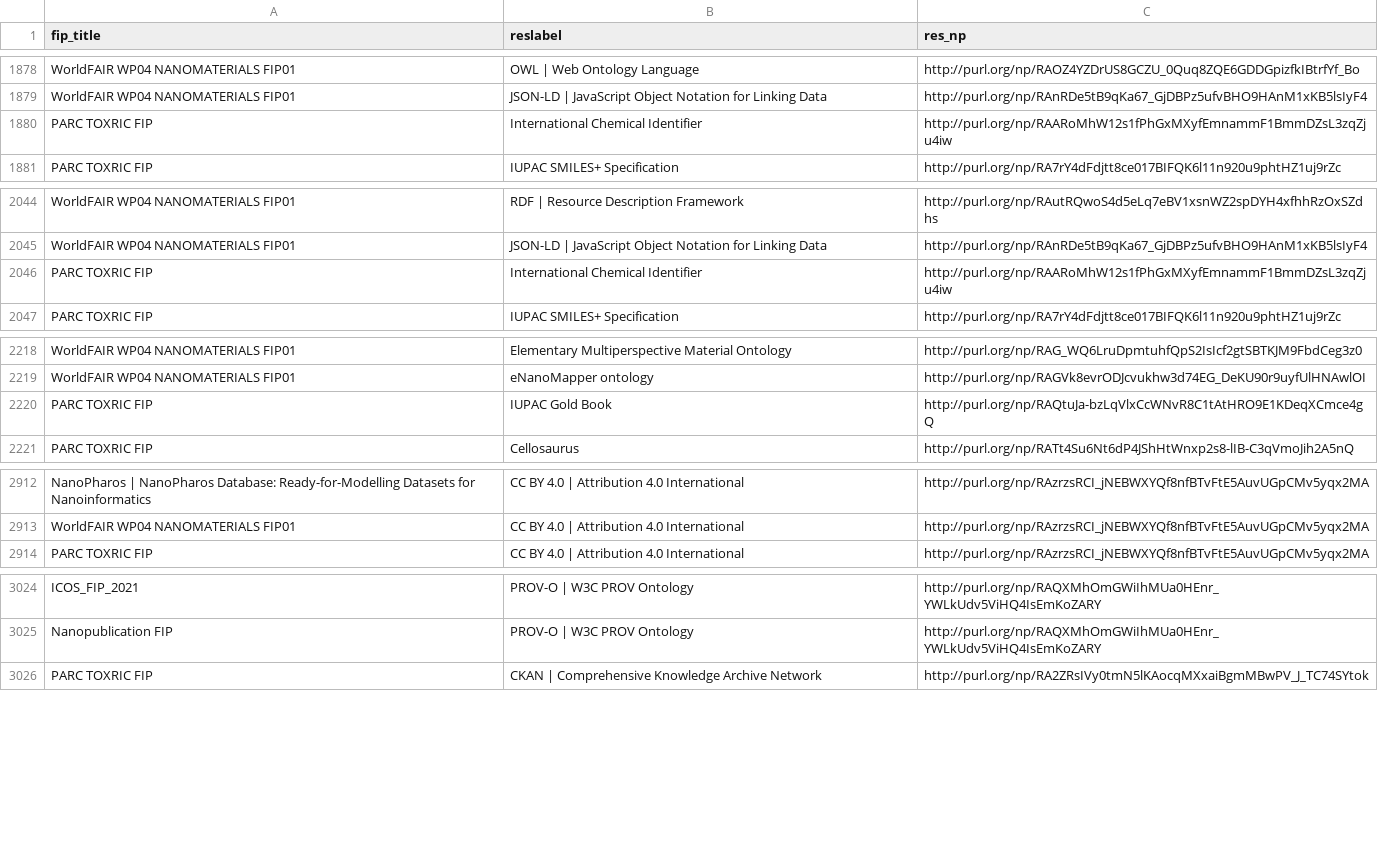
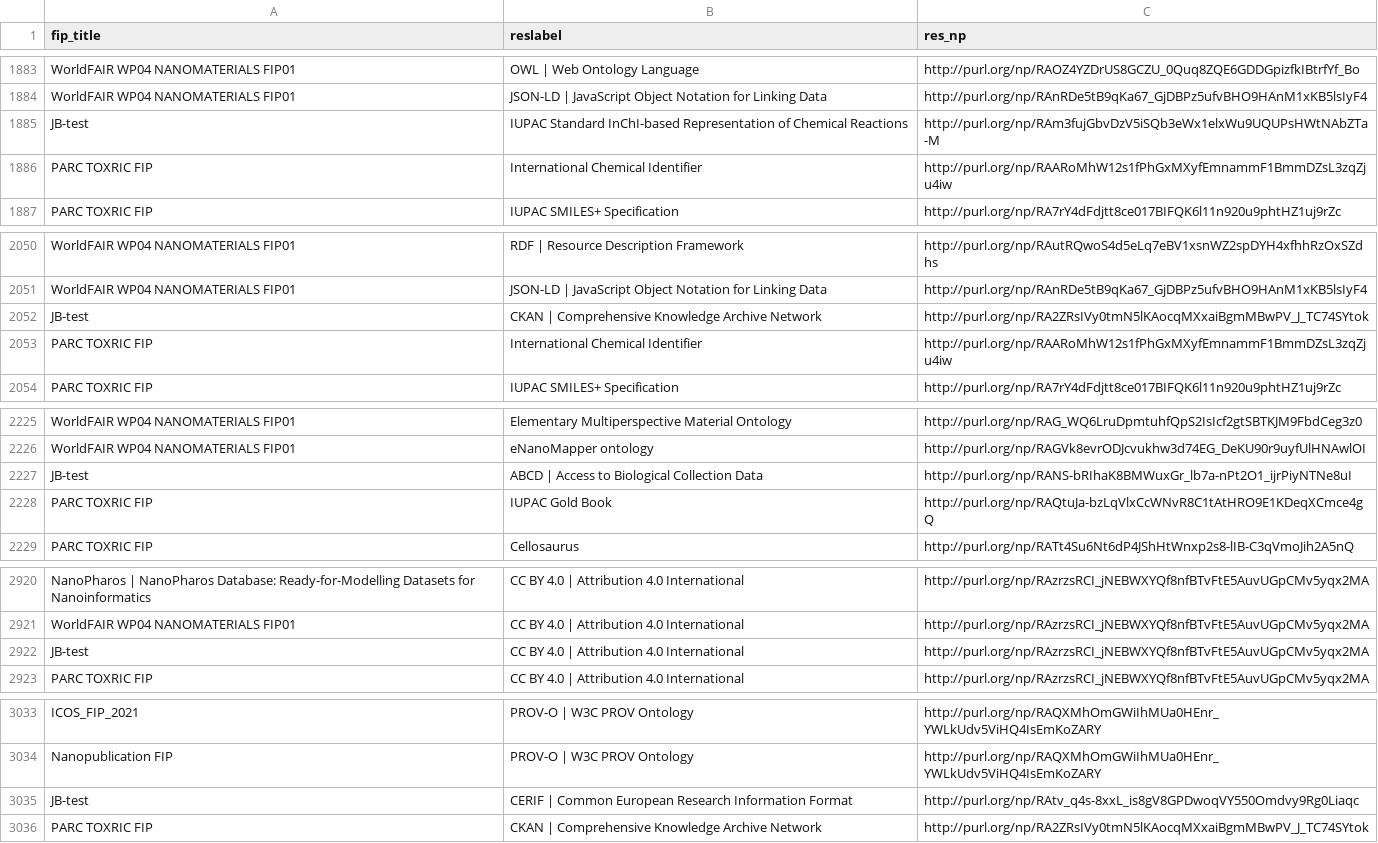
Before and after one commit to peta-pico/dsw-nanopub-api, a CSV file: tables/new_matrix_reduced.csv, drawn as a sheet; only a part is shown, gaps mark what is left out; the diff covers the shown part only; the diff names each change by its address in the sheet, - before the commit and + after, or states it on an @@ line.

```diff
--- a/tables/new_matrix_reduced.csv
+++ b/tables/new_matrix_reduced.csv
+row 1885: JB-test | IUPAC Standard InChI-based Representation of Chemical Reactions | http://purl.org/np/RAm3fujGbvDzV5iSQb3eWx1elxWu9UQUPsHWtNAbZTa-M
+row 2052: JB-test | CKAN | Comprehensive Knowledge Archive Network | http://purl.org/np/RA2ZRsIVy0tmN5lKAocqMXxaiBgmMBwPV_J_TC74SYtok
+row 2227: JB-test | ABCD | Access to Biological Collection Data | http://purl.org/np/RANS-bRIhaK8BMWuxGr_lb7a-nPt2O1_ijrPiyNTNe8uI
+row 2922: JB-test | CC BY 4.0 | Attribution 4.0 International | http://purl.org/np/RAzrzsRCI_jNEBWXYQf8nfBTvFtE5AuvUGpCMv5yqx2MA
+row 3035: JB-test | CERIF | Common European Research Information Format | http://purl.org/np/RAtv_q4s-8xxL_is8gV8GPDwoqVY550Omdvy9Rg0Liaqc
```
Also changed, not shown: 5 added rows elsewhere in this file, 3 other files.
